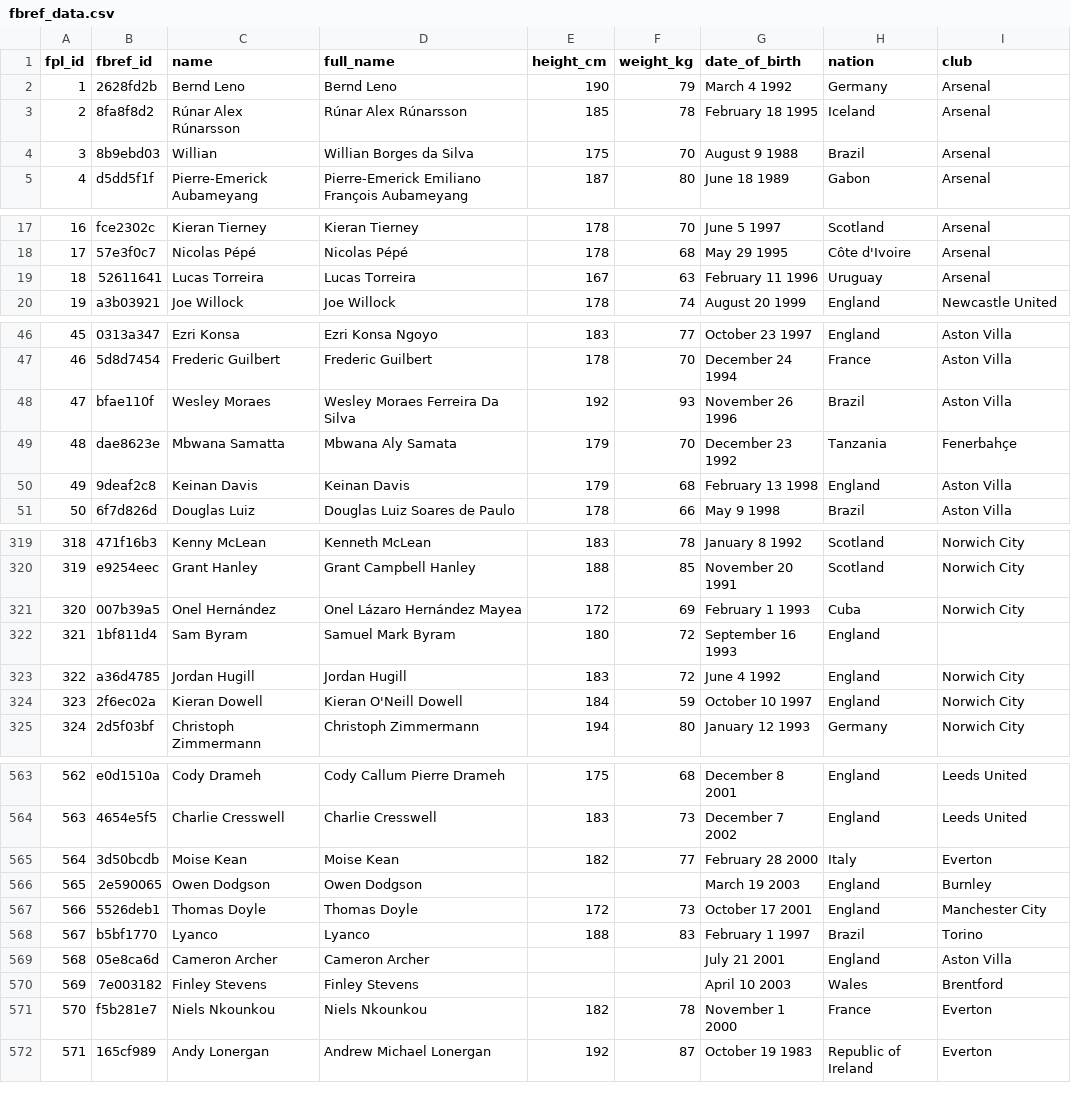
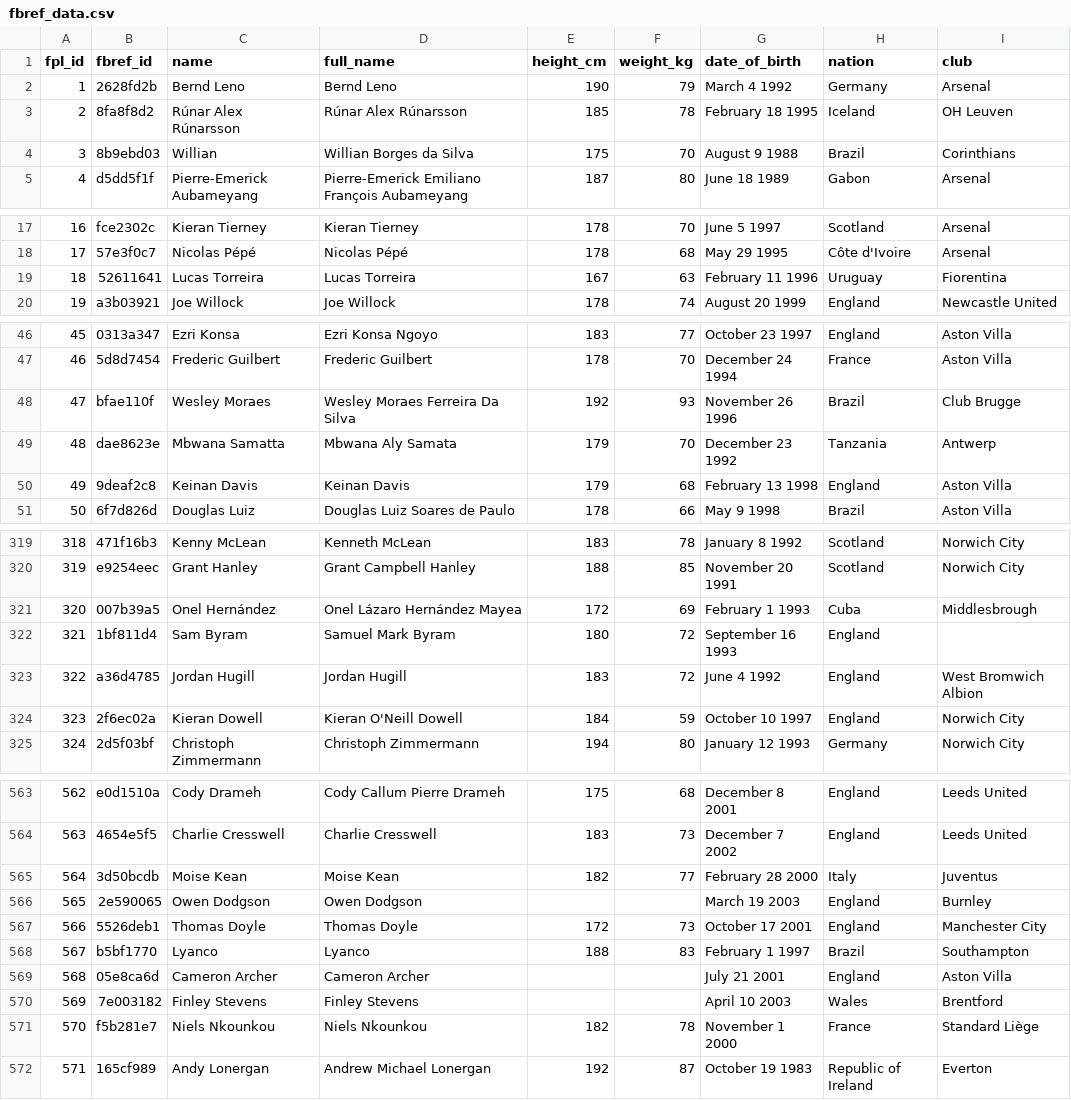
Before and after one commit to pratos/fpl-mappers, a CSV file: FBref/fbref_data.csv, drawn as a sheet; only a part is shown, gaps mark what is left out; the diff covers the shown part only.

```diff
--- a/FBref/fbref_data.csv
+++ b/FBref/fbref_data.csv
@@ -2,4 +2,4 @@ fpl_id,fbref_id,name,full_name,height_cm,weight_kg,date_of_birth,nation,club
 1,2628fd2b,Bernd Leno,Bernd Leno,190,79,March 4 1992,Germany,Arsenal
-2,8fa8f8d2,Rúnar Alex Rúnarsson,Rúnar Alex Rúnarsson,185,78,February 18 1995,Iceland,Arsenal
-3,8b9ebd03,Willian,Willian Borges da Silva,175,70,August 9 1988,Brazil,Arsenal
+2,8fa8f8d2,Rúnar Alex Rúnarsson,Rúnar Alex Rúnarsson,185,78,February 18 1995,Iceland,OH Leuven
+3,8b9ebd03,Willian,Willian Borges da Silva,175,70,August 9 1988,Brazil,Corinthians
 4,d5dd5f1f,Pierre-Emerick Aubameyang,Pierre-Emerick Emiliano François Aubameyang,187,80,June 18 1989,Gabon,Arsenal
@@ -18,3 +18,3 @@ fpl_id,fbref_id,name,full_name,height_cm,weight_kg,date_of_birth,nation,club
 17,57e3f0c7,Nicolas Pépé,Nicolas Pépé,178,68,May 29 1995,Côte d'Ivoire,Arsenal
-18,52611641,Lucas Torreira,Lucas Torreira,167,63,February 11 1996,Uruguay,Arsenal
+18,52611641,Lucas Torreira,Lucas Torreira,167,63,February 11 1996,Uruguay,Fiorentina
 19,a3b03921,Joe Willock,Joe Willock,178,74,August 20 1999,England,Newcastle United
@@ -47,4 +47,4 @@ fpl_id,fbref_id,name,full_name,height_cm,weight_kg,date_of_birth,nation,club
 46,5d8d7454,Frederic Guilbert,Frederic Guilbert,178,70,December 24 1994,France,Aston Villa
-47,bfae110f,Wesley Moraes,Wesley Moraes Ferreira Da Silva,192,93,November 26 1996,Brazil,Aston Villa
-48,dae8623e,Mbwana Samatta,Mbwana Aly Samata,179,70,December 23 1992,Tanzania,Fenerbahçe
+47,bfae110f,Wesley Moraes,Wesley Moraes Ferreira Da Silva,192,93,November 26 1996,Brazil,Club Brugge
+48,dae8623e,Mbwana Samatta,Mbwana Aly Samata,179,70,December 23 1992,Tanzania,Antwerp
 49,9deaf2c8,Keinan Davis,Keinan Davis,179,68,February 13 1998,England,Aston Villa
@@ -320,5 +320,5 @@ fpl_id,fbref_id,name,full_name,height_cm,weight_kg,date_of_birth,nation,club
 319,e9254eec,Grant Hanley,Grant Campbell Hanley,188,85,November 20 1991,Scotland,Norwich City
-320,007b39a5,Onel Hernández,Onel Lázaro Hernández Mayea,172,69,February 1 1993,Cuba,Norwich City
+320,007b39a5,Onel Hernández,Onel Lázaro Hernández Mayea,172,69,February 1 1993,Cuba,Middlesbrough
 321,1bf811d4,Sam Byram,Samuel Mark Byram,180,72,September 16 1993,England,
-322,a36d4785,Jordan Hugill,Jordan Hugill,183,72,June 4 1992,England,Norwich City
+322,a36d4785,Jordan Hugill,Jordan Hugill,183,72,June 4 1992,England,West Bromwich Albion
 323,2f6ec02a,Kieran Dowell,Kieran O'Neill Dowell,184,59,October 10 1997,England,Norwich City
@@ -564,9 +564,9 @@ fpl_id,fbref_id,name,full_name,height_cm,weight_kg,date_of_birth,nation,club
 563,4654e5f5,Charlie Cresswell,Charlie Cresswell,183,73,December 7 2002,England,Leeds United
-564,3d50bcdb,Moise Kean,Moise Kean,182,77,February 28 2000,Italy,Everton
+564,3d50bcdb,Moise Kean,Moise Kean,182,77,February 28 2000,Italy,Juventus
 565,2e590065,Owen Dodgson,Owen Dodgson,,,March 19 2003,England,Burnley
 566,5526deb1,Thomas Doyle,Thomas Doyle,172,73,October 17 2001,England,Manchester City
-567,b5bf1770,Lyanco,Lyanco,188,83,February 1 1997,Brazil,Torino
+567,b5bf1770,Lyanco,Lyanco,188,83,February 1 1997,Brazil,Southampton
 568,05e8ca6d,Cameron Archer,Cameron Archer,,,July 21 2001,England,Aston Villa
 569,7e003182,Finley Stevens,Finley Stevens,,,April 10 2003,Wales,Brentford
-570,f5b281e7,Niels Nkounkou,Niels Nkounkou,182,78,November 1 2000,France,Everton
+570,f5b281e7,Niels Nkounkou,Niels Nkounkou,182,78,November 1 2000,France,Standard Liège
 571,165cf989,Andy Lonergan,Andrew Michael Lonergan,192,87,October 19 1983,Republic of Ireland,Everton
```
Also changed, not shown: 8 added rows and 19 edited cells elsewhere in this file, FBref/id_map.csv, FPL/fpl_data.csv, 2 other files.
